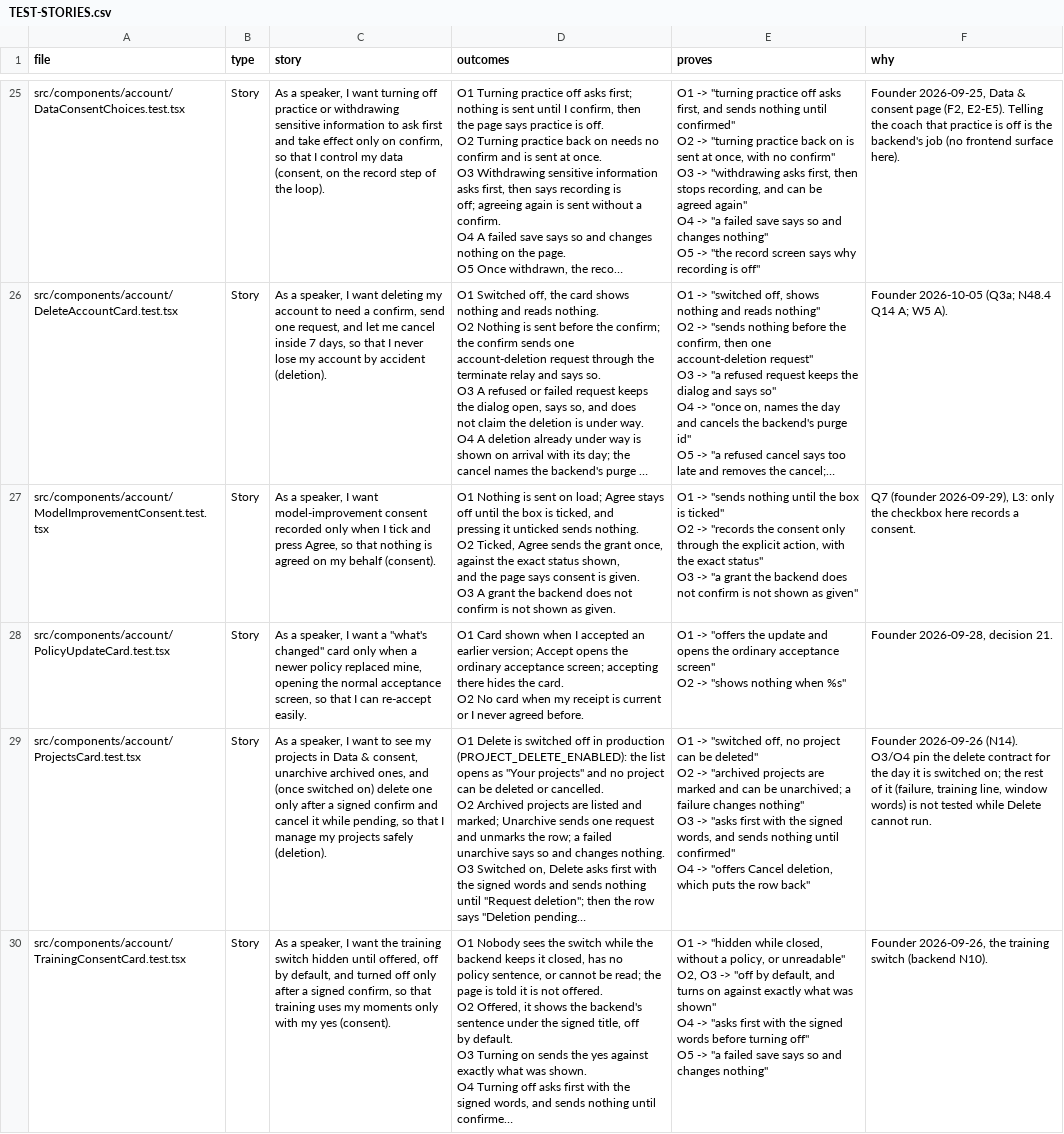
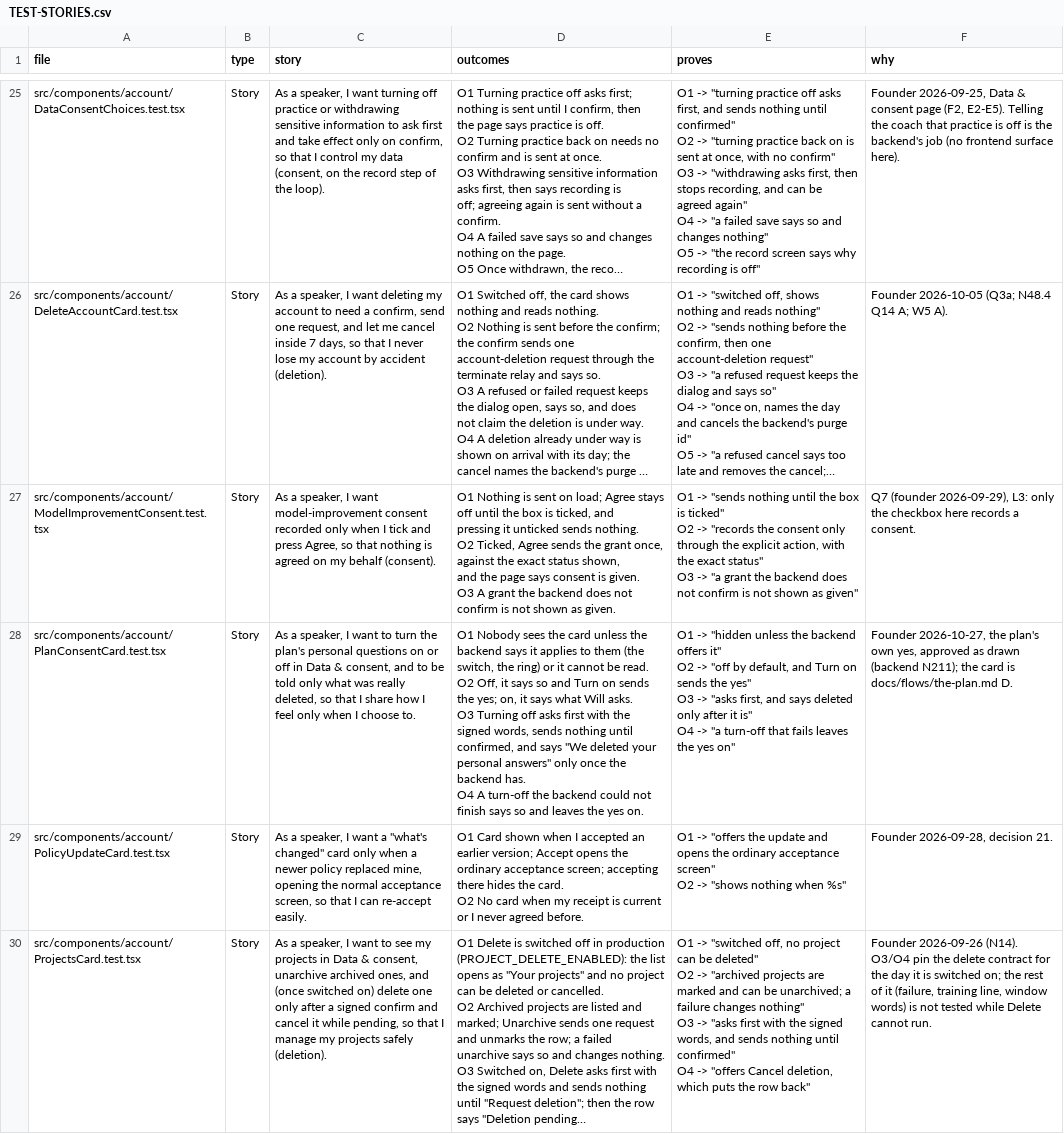
Before and after one commit to wilplus/frontend-cursor, a CSV file: docs/TEST-STORIES.csv, drawn as a sheet; only a part is shown, gaps mark what is left out; the shorter side is filled out with more unchanged rows; long unchanged cells end in …; ↵ is a line break in a cell; the diff covers the shown part only; the diff names each change by its address in the sheet, - before the commit and + after, or states it on an @@ line.

Commit message:
The plan asks for the speaker's yes before its personal questions (backend N211) (#1028)
Will's ask in the Lounge with Read more (Privacy section 4e) and the footer's Not now / Yes, ask me; the card Personal answers in your plan in Data & consent. Hidden until the backend's switch PLAN_CONSENT_ENABLED is on, which waits for Privacy 3.9.

Founder-Approved: the Claude Code chat, 2026-10-27, "approved as drawn" on the plan consent prototype (backend N211)

Gate: scripts/local_ci.sh GREEN; GitHub unit check green on 4cff990.

```diff
--- a/docs/TEST-STORIES.csv
+++ b/docs/TEST-STORIES.csv
+row 28: src/components/account/PlanConsentCard.test.tsx | Story | As a speaker, I want to turn the plan's personal questions on or off in Data & consent, and to be told only what was really deleted, so that I share how I feel only when I choose to. | O1 Nobody sees the card unless the backend says it applies to them (the ↵ switch, the ring) or it cannot be read. ↵ O2 Off, it says so and Turn on sends the yes; on, it says what Will asks. ↵ O3 Turning off asks first with the signed words, sends nothing until ↵ confirmed, and says "We deleted your personal answers" only once the ↵ backend has. ↵ O4 A turn-off the backend could not finish says so and leaves the yes on. | O1 -> "hidden unless the backend offers it" ↵ O2 -> "off by default, and Turn on sends the yes" ↵ O3 -> "asks first, and says deleted only after it is" ↵ O4 -> "a turn-off that fails leaves the yes on" | Founder 2026-10-27, the plan's own yes, approved as drawn (backend N211); the card is docs/flows/the-plan.md D.
```
Also changed, not shown: 1 added row elsewhere in this file, 19 other files.
